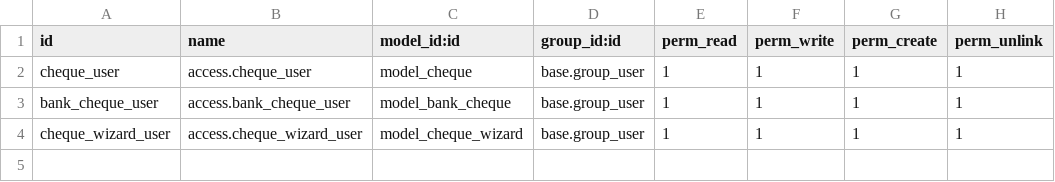
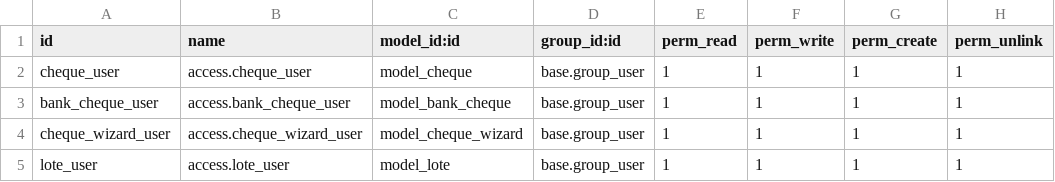
Before and after one commit to ThalesHenrry/ODOO14-Estagio-Banco-, a CSV file: Cheque/security/ir.model.access.csv, drawn as a sheet.

```diff
--- a/Cheque/security/ir.model.access.csv
+++ b/Cheque/security/ir.model.access.csv
@@ -4 +4,2 @@ bank_cheque_user,access.bank_cheque_user,model_bank_cheque,base.group_user,1,1,1
 cheque_wizard_user,access.cheque_wizard_user,model_cheque_wizard,base.group_user,1,1,1,1
+lote_user,access.lote_user,model_lote,base.group_user,1,1,1,1
```
Also changed, not shown: 17 other files.
